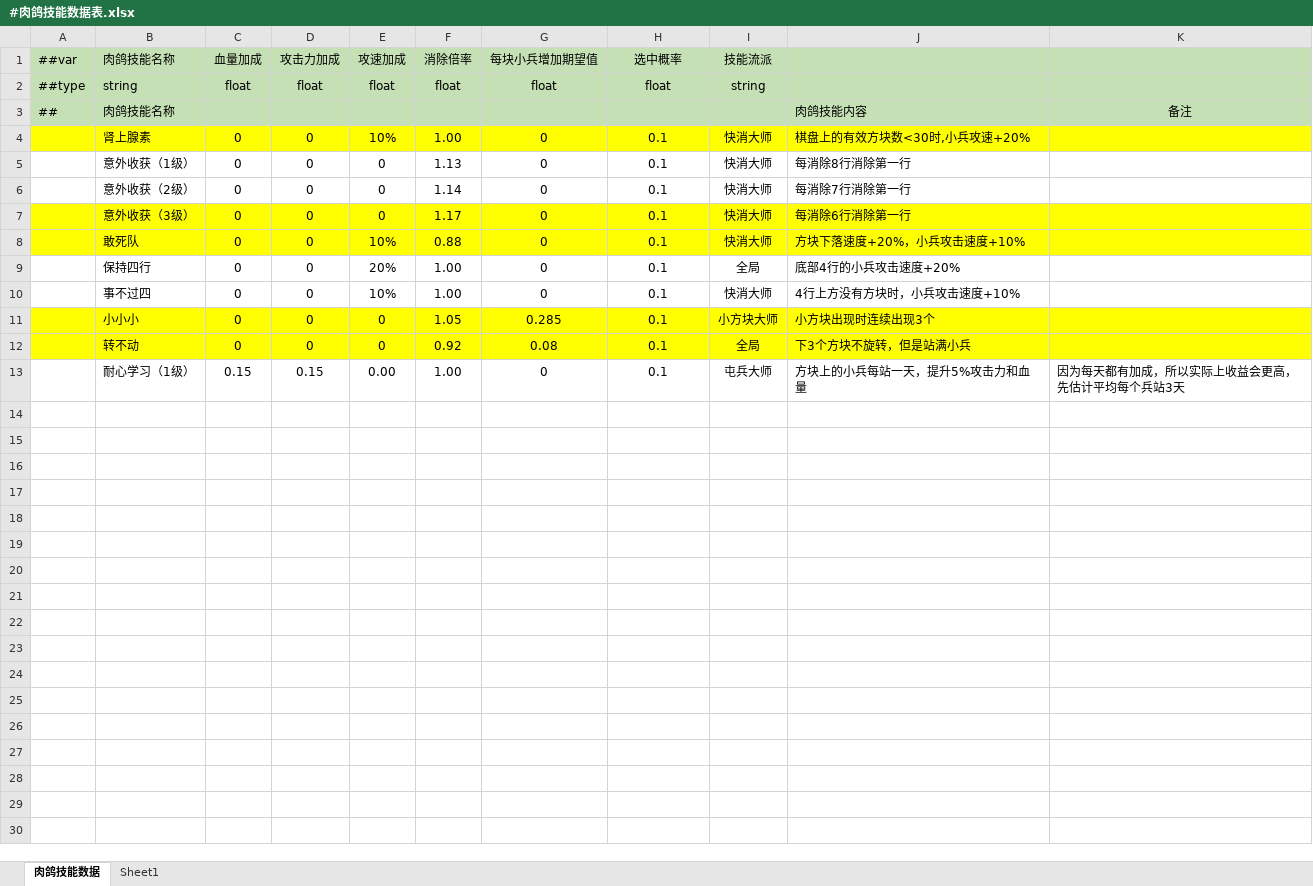
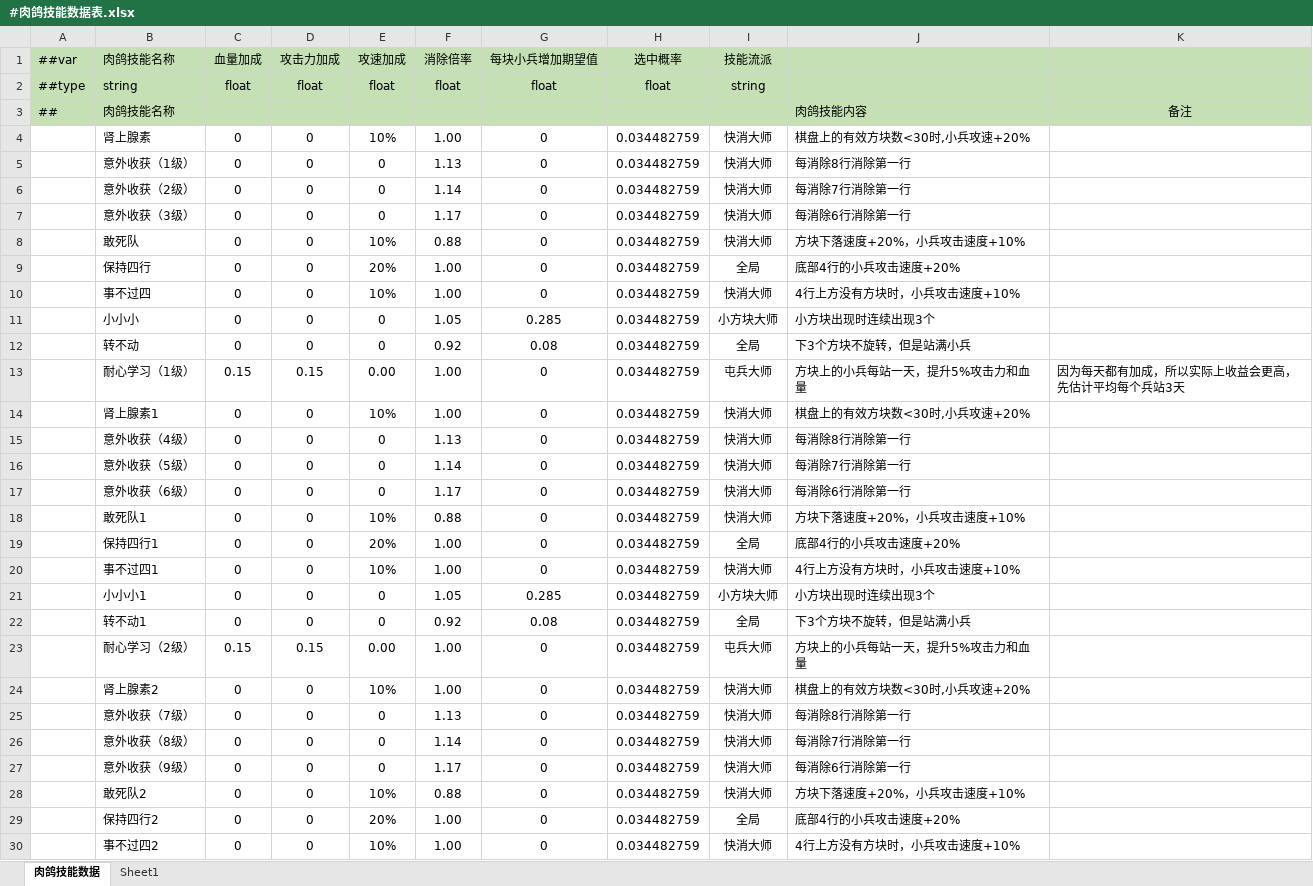
Before and after one commit to OmiGame/---TetrisBattle.MathTools---, an Excel workbook: LubanConfig/MiniTemplate/Datas/基础数据/#肉鸽技能数据表.xlsx, sheet 肉鸽技能数据, drawn as a sheet; only a part is shown; values as stored, in another font and other column widths than the file's, no borders; the diff covers the shown part only; the diff names each change by its address in the sheet, - before the commit and + after, or states it on an @@ line.

```diff
--- a/LubanConfig/MiniTemplate/Datas/基础数据/#肉鸽技能数据表.xlsx (sheet 肉鸽技能数据)
+++ b/LubanConfig/MiniTemplate/Datas/基础数据/#肉鸽技能数据表.xlsx (sheet 肉鸽技能数据)
-A4:K4 fill: #FFFF00
+A4:K4 fill: none
-H4:H13 (选中概率): 0.1
+H4:H13 (选中概率): 0.034482759
-A7:K8 fill: #FFFF00
+A7:K8 fill: none
-A11:K12 fill: #FFFF00
+A11:K12 fill: none
+row 14:  | 肾上腺素1 | 0 | 0 | 10% | 1.00 | 0 | 0.034482759 | 快消大师 | 棋盘上的有效方块数<30时,小兵攻速+20%
+row 15:  | 意外收获（4级） | 0 | 0 | 0 | 1.13 | 0 | 0.034482759 | 快消大师 | 每消除8行消除第一行
+row 16:  | 意外收获（5级） | 0 | 0 | 0 | 1.14 | 0 | 0.034482759 | 快消大师 | 每消除7行消除第一行
+row 17:  | 意外收获（6级） | 0 | 0 | 0 | 1.17 | 0 | 0.034482759 | 快消大师 | 每消除6行消除第一行
+row 18:  | 敢死队1 | 0 | 0 | 10% | 0.88 | 0 | 0.034482759 | 快消大师 | 方块下落速度+20%，小兵攻击速度+10%
+row 19:  | 保持四行1 | 0 | 0 | 20% | 1.00 | 0 | 0.034482759 | 全局 | 底部4行的小兵攻击速度+20%
+row 20:  | 事不过四1 | 0 | 0 | 10% | 1.00 | 0 | 0.034482759 | 快消大师 | 4行上方没有方块时，小兵攻击速度+10%
+row 21:  | 小小小1 | 0 | 0 | 0 | 1.05 | 0.285 | 0.034482759 | 小方块大师 | 小方块出现时连续出现3个
+row 22:  | 转不动1 | 0 | 0 | 0 | 0.92 | 0.08 | 0.034482759 | 全局 | 下3个方块不旋转，但是站满小兵
+row 23:  | 耐心学习（2级） | 0.15 | 0.15 | 0.00 | 1.00 | 0 | 0.034482759 | 屯兵大师 | 方块上的小兵每站一天，提升5%攻击力和血量
+row 24:  | 肾上腺素2 | 0 | 0 | 10% | 1.00 | 0 | 0.034482759 | 快消大师 | 棋盘上的有效方块数<30时,小兵攻速+20%
+row 25:  | 意外收获（7级） | 0 | 0 | 0 | 1.13 | 0 | 0.034482759 | 快消大师 | 每消除8行消除第一行
+row 26:  | 意外收获（8级） | 0 | 0 | 0 | 1.14 | 0 | 0.034482759 | 快消大师 | 每消除7行消除第一行
+row 27:  | 意外收获（9级） | 0 | 0 | 0 | 1.17 | 0 | 0.034482759 | 快消大师 | 每消除6行消除第一行
+row 28:  | 敢死队2 | 0 | 0 | 10% | 0.88 | 0 | 0.034482759 | 快消大师 | 方块下落速度+20%，小兵攻击速度+10%
+row 29:  | 保持四行2 | 0 | 0 | 20% | 1.00 | 0 | 0.034482759 | 全局 | 底部4行的小兵攻击速度+20%
+row 30:  | 事不过四2 | 0 | 0 | 10% | 1.00 | 0 | 0.034482759 | 快消大师 | 4行上方没有方块时，小兵攻击速度+10%
```
Also changed, not shown: 2 added rows elsewhere in this sheet, LubanConfig/MiniTemplate/Datas/基础数据/#消除倍率表.xlsx, LubanConfig/MiniTemplate/Datas/基础数据/#角色初始属性表.xlsx, 14 other files.
